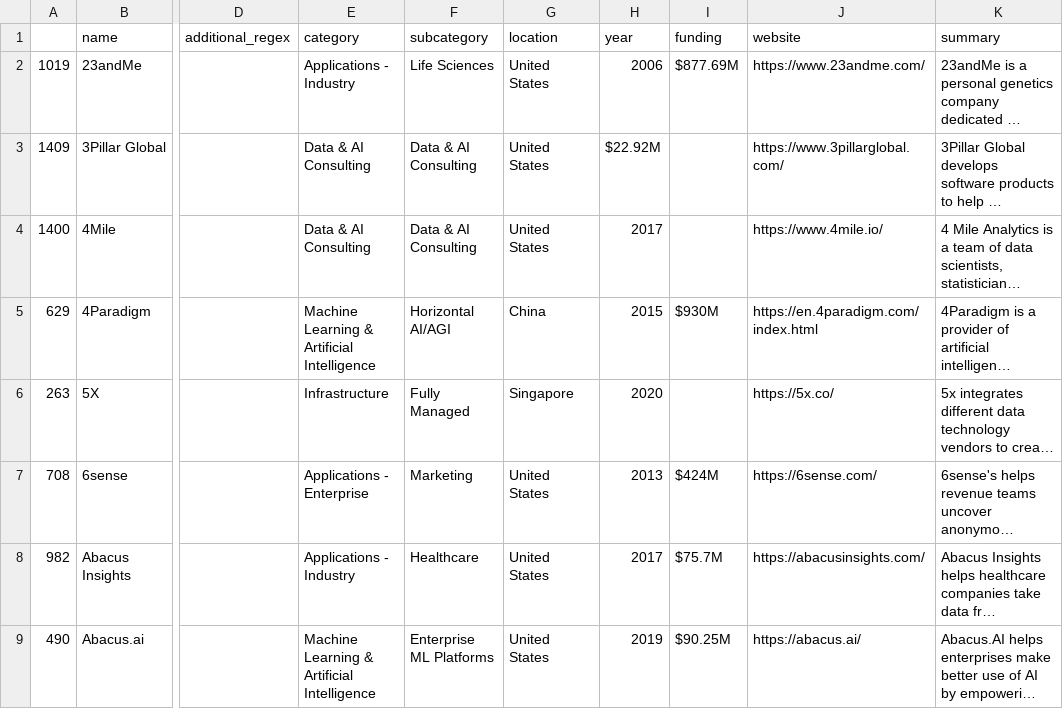
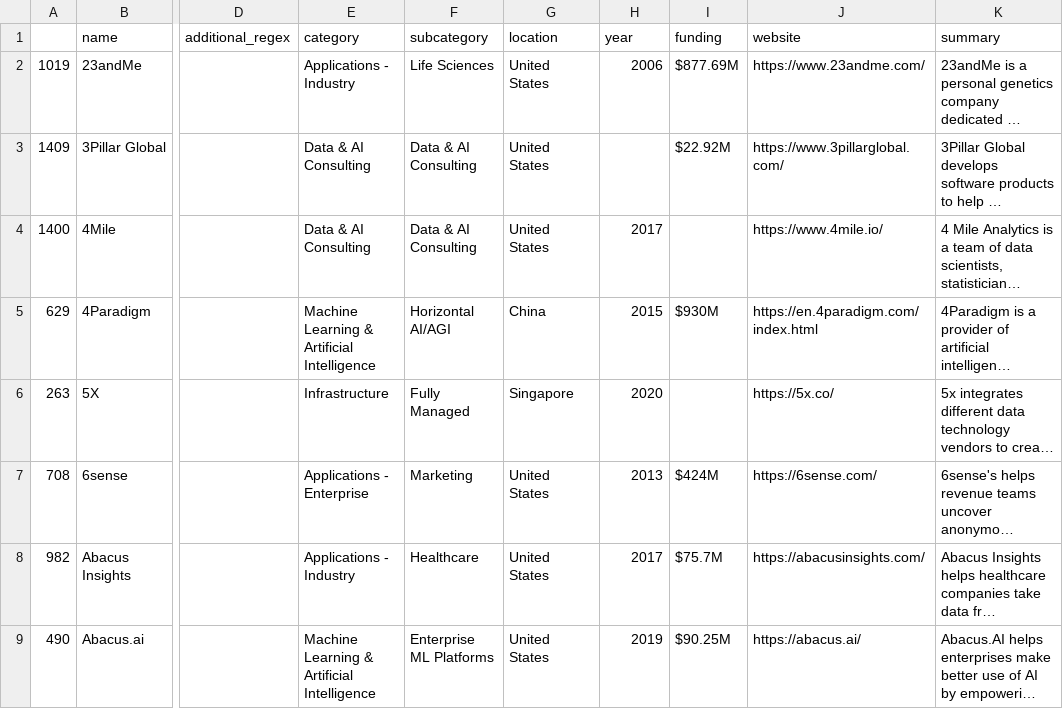
Before and after one commit to FelitaD/dbt-job-market, a CSV file: seeds/keywords.csv, drawn as a sheet; only a part is shown, gaps mark what is left out; long unchanged cells end in …; the diff names each change by its address in the sheet, - before the commit and + after, or states it on an @@ line.

Commit message:
Fix error $22.92M not recognised

```diff
--- a/seeds/keywords.csv
+++ b/seeds/keywords.csv
-H3 (year): $22.92M
+H3 (year): (empty)
-I3 (funding): (empty)
+I3 (funding): $22.92M
```
